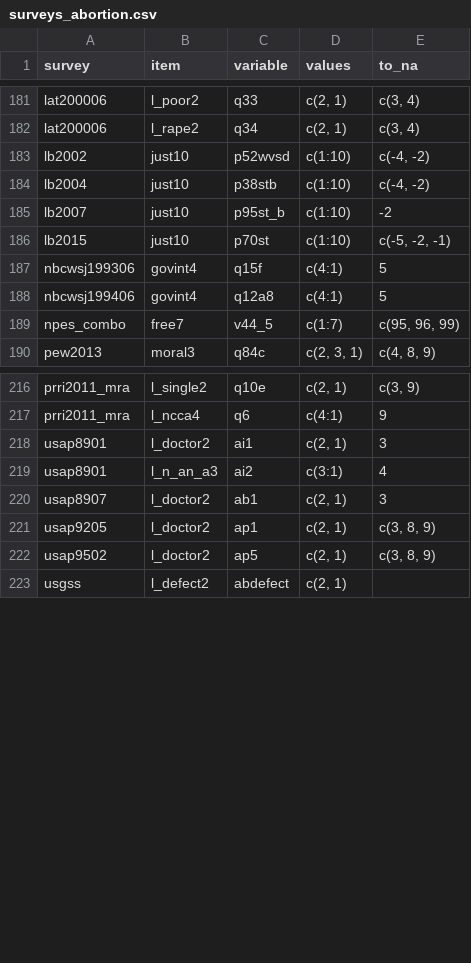
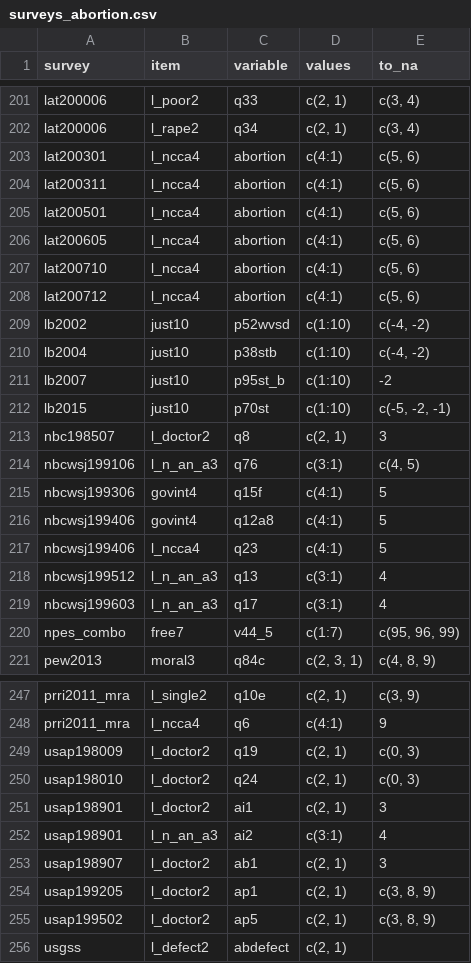
Before and after one commit to fsolt/dcpo_gayrights, a CSV file: data-raw/surveys_abortion.csv, drawn as a sheet; only a part is shown, gaps mark what is left out; the diff covers the shown part only.

Commit message:
add a bunch of cbsnyt, lat, nbcwsj, and usap

```diff
--- a/data-raw/surveys_abortion.csv
+++ b/data-raw/surveys_abortion.csv
@@ -182,2 +202,8 @@ lat200006,l_poor2,q33,"c(2, 1)","c(3, 4)"
 lat200006,l_rape2,q34,"c(2, 1)","c(3, 4)"
+lat200301,l_ncca4,abortion,c(4:1),"c(5, 6)"
+lat200311,l_ncca4,abortion,c(4:1),"c(5, 6)"
+lat200501,l_ncca4,abortion,c(4:1),"c(5, 6)"
+lat200605,l_ncca4,abortion,c(4:1),"c(5, 6)"
+lat200710,l_ncca4,abortion,c(4:1),"c(5, 6)"
+lat200712,l_ncca4,abortion,c(4:1),"c(5, 6)"
 lb2002,just10,p52wvsd,c(1:10),"c(-4, -2)"
@@ -186,4 +212,9 @@ lb2007,just10,p95st_b,c(1:10),-2
 lb2015,just10,p70st,c(1:10),"c(-5, -2, -1)"
+nbc198507,l_doctor2,q8,"c(2, 1)",3
+nbcwsj199106,l_n_an_a3,q76,c(3:1),"c(4, 5)"
 nbcwsj199306,govint4,q15f,c(4:1),5
 nbcwsj199406,govint4,q12a8,c(4:1),5
+nbcwsj199406,l_ncca4,q23,c(4:1),5
+nbcwsj199512,l_n_an_a3,q13,c(3:1),4
+nbcwsj199603,l_n_an_a3,q17,c(3:1),4
 npes_combo,free7,v44_5,c(1:7),"c(95, 96, 99)"
@@ -217,7 +248,9 @@ prri2011_mra,l_single2,q10e,"c(2, 1)","c(3, 9)"
 prri2011_mra,l_ncca4,q6,c(4:1),9
-usap8901,l_doctor2,ai1,"c(2, 1)",3
-usap8901,l_n_an_a3,ai2,c(3:1),4
-usap8907,l_doctor2,ab1,"c(2, 1)",3
-usap9205,l_doctor2,ap1,"c(2, 1)","c(3, 8, 9)"
-usap9502,l_doctor2,ap5,"c(2, 1)","c(3, 8, 9)"
+usap198009,l_doctor2,q19,"c(2, 1)","c(0, 3)"
+usap198010,l_doctor2,q24,"c(2, 1)","c(0, 3)"
+usap198901,l_doctor2,ai1,"c(2, 1)",3
+usap198901,l_n_an_a3,ai2,c(3:1),4
+usap198907,l_doctor2,ab1,"c(2, 1)",3
+usap199205,l_doctor2,ap1,"c(2, 1)","c(3, 8, 9)"
+usap199502,l_doctor2,ap5,"c(2, 1)","c(3, 8, 9)"
 usgss,l_defect2,abdefect,"c(2, 1)",
```
Also changed, not shown: 20 added rows elsewhere in this file.
